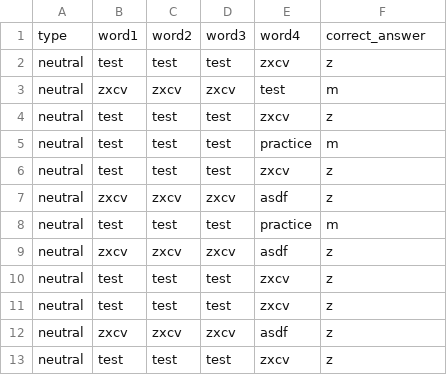
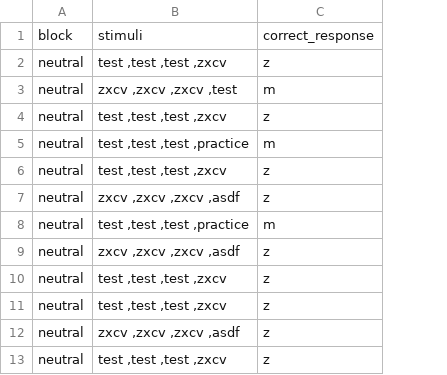
Before and after one commit to NicoBiagi/Experiments, a CSV file: VST/shuffled_stimuli.csv, drawn as a sheet; only a part is shown; removed rows and columns are numbered as before the commit, all else as after; the diff names each change by its address in the sheet, - before the commit and + after, or states it on an @@ line.

```diff
--- a/VST/shuffled_stimuli.csv
+++ b/VST/shuffled_stimuli.csv
-column B, rows 2-13: test | zxcv | test | test | test | zxcv | test | zxcv | test | test | zxcv | test
-column C, rows 2-13: test | zxcv | test | test | test | zxcv | test | zxcv | test | test | zxcv | test
-column D, rows 2-13: test | zxcv | test | test | test | zxcv | test | zxcv | test | test | zxcv | test
-column E, rows 2-13: zxcv | test | zxcv | practice | zxcv | asdf | practice | asdf | zxcv | zxcv | asdf | zxcv
+column B, rows 2-13: test ,test ,test ,zxcv | zxcv ,zxcv ,zxcv ,test | test ,test ,test ,zxcv | test ,test ,test ,practice | test ,test ,test ,zxcv | zxcv ,zxcv ,zxcv ,asdf | test ,test ,test ,practice | zxcv ,zxcv ,zxcv ,asdf | test ,test ,test ,zxcv | test ,test ,test ,zxcv | zxcv ,zxcv ,zxcv ,asdf | test ,test ,test ,zxcv
-row 1: type | word1 | word2 | word3 | word4 | correct_answer
+row 1: block | stimuli | correct_response
```
Also changed, not shown: 11 other files.
